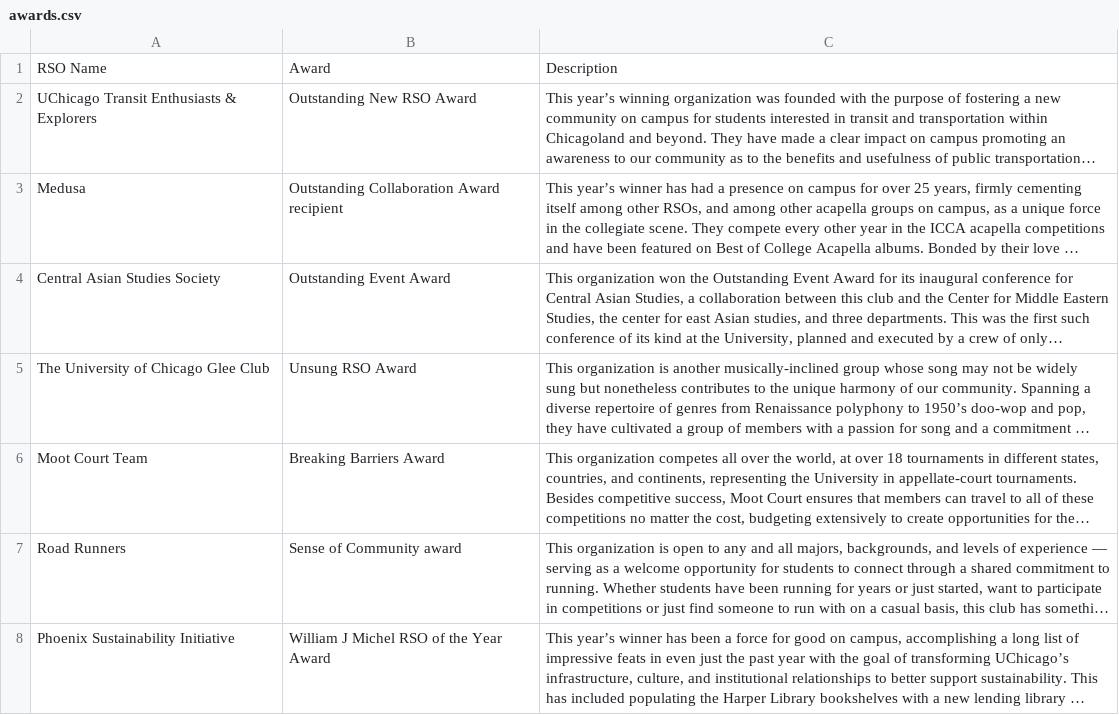
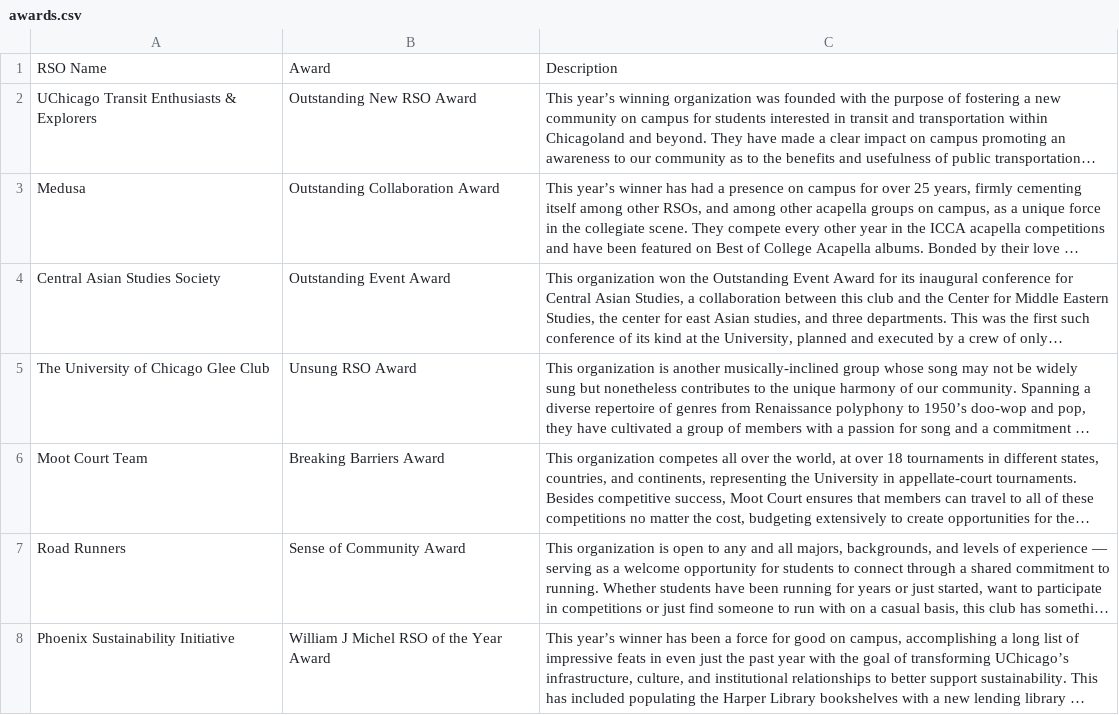
Before and after one commit to admin-usg-uchicago/uchicagofinance, a CSV file: frontend/public/cycles/2025-26/awards.csv, drawn as a sheet; long unchanged cells end in …; the diff names each change by its address in the sheet, - before the commit and + after, or states it on an @@ line.

```diff
--- a/frontend/public/cycles/2025-26/awards.csv
+++ b/frontend/public/cycles/2025-26/awards.csv
-B3: Outstanding Collaboration Award recipient
+B3: Outstanding Collaboration Award
-B7: Sense of Community award
+B7: Sense of Community Award
```
Also changed, not shown: frontend/public/cycles/2025-26/expenditures.csv, 9 other files.
